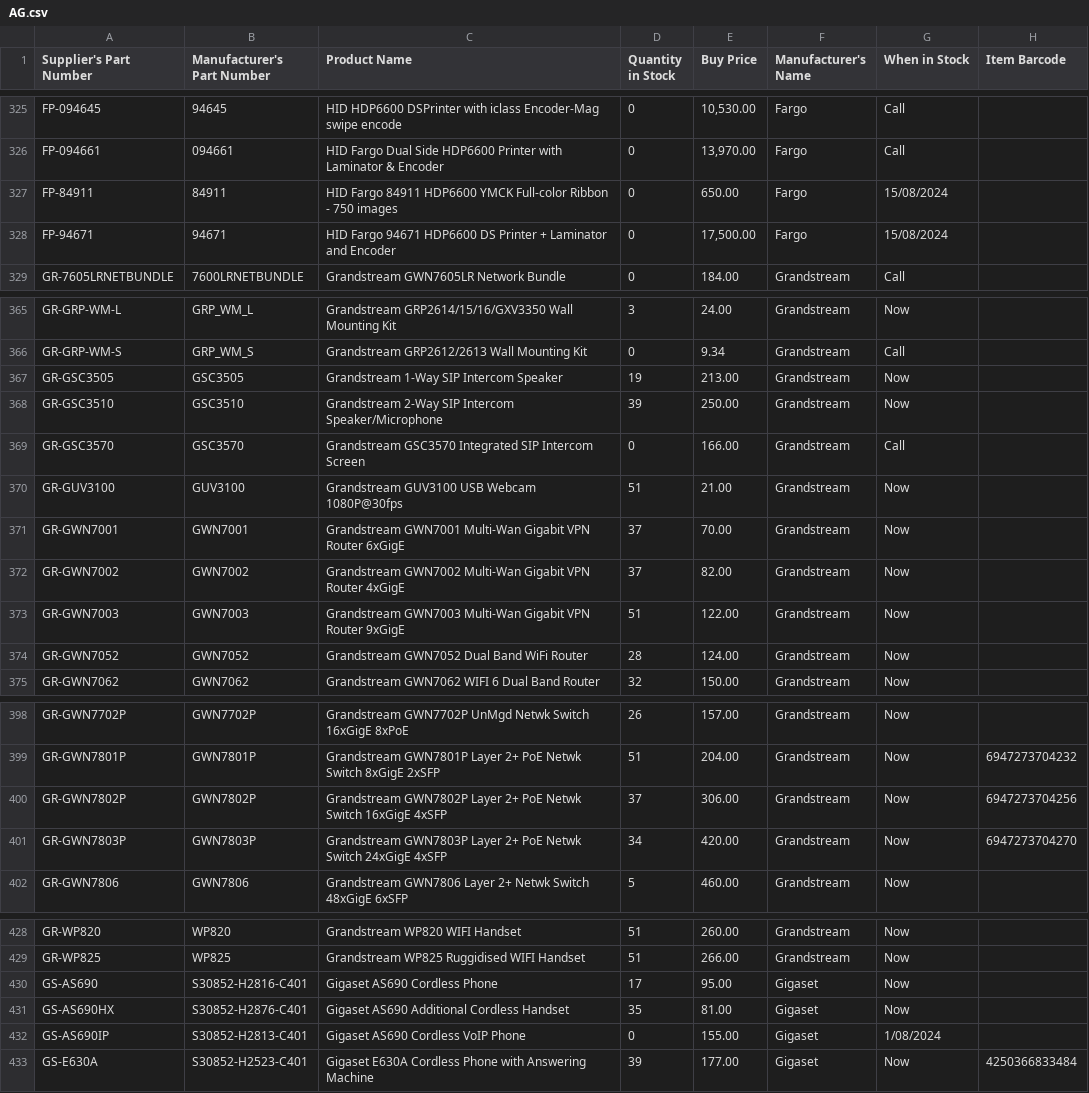
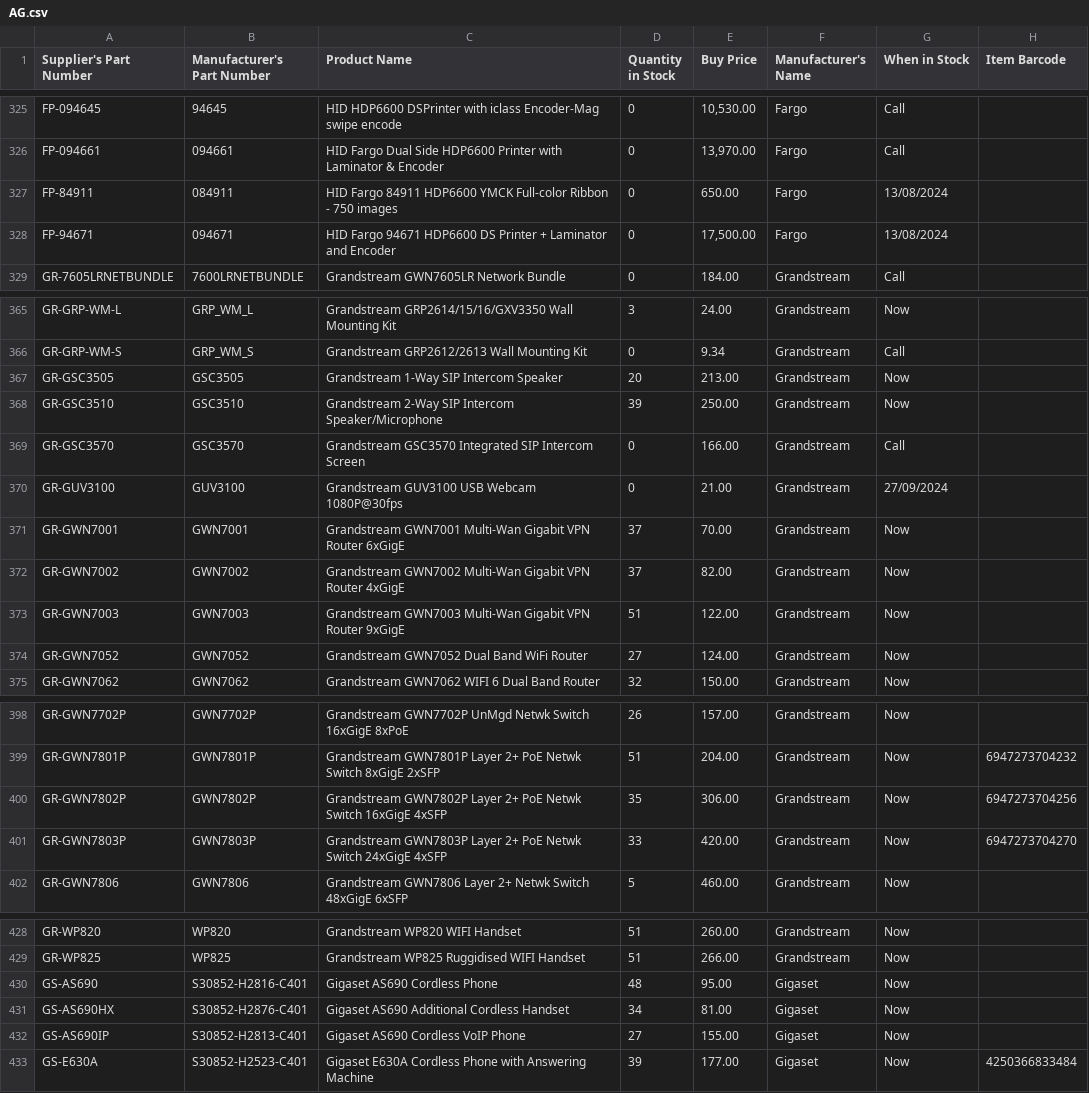
Before and after one commit to weberyuweili/cackle-catalogs, a CSV file: AG.csv, drawn as a sheet; only a part is shown, gaps mark what is left out; the diff covers the shown part only.

Commit message:
UpdateAG.csv

```diff
--- a/AG.csv
+++ b/AG.csv
@@ -326,4 +326,4 @@
 "FP-094661","094661","HID Fargo Dual Side HDP6600 Printer with Laminator & Encoder",0,"13,970.00","Fargo","Call",""
-"FP-84911","84911","HID Fargo 84911 HDP6600 YMCK Full-color Ribbon - 750 images",0,"650.00","Fargo","15/08/2024",""
-"FP-94671","94671","HID Fargo 94671 HDP6600 DS Printer + Laminator and Encoder",0,"17,500.00","Fargo","15/08/2024",""
+"FP-84911","084911","HID Fargo 84911 HDP6600 YMCK Full-color Ribbon - 750 images",0,"650.00","Fargo","13/08/2024",""
+"FP-94671","094671","HID Fargo 94671 HDP6600 DS Printer + Laminator and Encoder",0,"17,500.00","Fargo","13/08/2024",""
 "GR-7605LRNETBUNDLE","7600LRNETBUNDLE","Grandstream GWN7605LR Network Bundle",0,"184.00","Grandstream","Call",""
@@ -366,6 +366,6 @@
 "GR-GRP-WM-S","GRP_WM_S","Grandstream GRP2612/2613 Wall Mounting Kit",0,"9.34","Grandstream","Call",""
-"GR-GSC3505","GSC3505","Grandstream 1-Way SIP Intercom Speaker",19,"213.00","Grandstream","Now",""
+"GR-GSC3505","GSC3505","Grandstream 1-Way SIP Intercom Speaker",20,"213.00","Grandstream","Now",""
 "GR-GSC3510","GSC3510","Grandstream 2-Way SIP Intercom Speaker/Microphone",39,"250.00","Grandstream","Now",""
 "GR-GSC3570","GSC3570","Grandstream GSC3570 Integrated SIP Intercom Screen",0,"166.00","Grandstream","Call",""
-"GR-GUV3100","GUV3100","Grandstream GUV3100 USB Webcam 1080P@30fps",51,"21.00","Grandstream","Now",""
+"GR-GUV3100","GUV3100","Grandstream GUV3100 USB Webcam 1080P@30fps",0,"21.00","Grandstream","27/09/2024",""
 "GR-GWN7001","GWN7001","Grandstream GWN7001 Multi-Wan Gigabit VPN Router 6xGigE",37,"70.00","Grandstream","Now",""
@@ -373,3 +373,3 @@
 "GR-GWN7003","GWN7003","Grandstream GWN7003 Multi-Wan Gigabit VPN Router 9xGigE",51,"122.00","Grandstream","Now",""
-"GR-GWN7052","GWN7052","Grandstream GWN7052 Dual Band WiFi Router",28,"124.00","Grandstream","Now",""
+"GR-GWN7052","GWN7052","Grandstream GWN7052 Dual Band WiFi Router",27,"124.00","Grandstream","Now",""
 "GR-GWN7062","GWN7062","Grandstream GWN7062 WIFI 6 Dual Band Router",32,"150.00","Grandstream","Now",""
@@ -399,4 +399,4 @@
 "GR-GWN7801P","GWN7801P","Grandstream GWN7801P Layer 2+ PoE Netwk Switch 8xGigE 2xSFP",51,"204.00","Grandstream","Now","6947273704232"
-"GR-GWN7802P","GWN7802P","Grandstream GWN7802P Layer 2+ PoE Netwk Switch 16xGigE 4xSFP",37,"306.00","Grandstream","Now","6947273704256"
-"GR-GWN7803P","GWN7803P","Grandstream GWN7803P Layer 2+ PoE Netwk Switch 24xGigE 4xSFP",34,"420.00","Grandstream","Now","6947273704270"
+"GR-GWN7802P","GWN7802P","Grandstream GWN7802P Layer 2+ PoE Netwk Switch 16xGigE 4xSFP",35,"306.00","Grandstream","Now","6947273704256"
+"GR-GWN7803P","GWN7803P","Grandstream GWN7803P Layer 2+ PoE Netwk Switch 24xGigE 4xSFP",33,"420.00","Grandstream","Now","6947273704270"
 "GR-GWN7806","GWN7806","Grandstream GWN7806 Layer 2+ Netwk Switch 48xGigE 6xSFP",5,"460.00","Grandstream","Now",""
@@ -429,5 +429,5 @@
 "GR-WP825","WP825","Grandstream WP825 Ruggidised WIFI Handset",51,"266.00","Grandstream","Now",""
-"GS-AS690","S30852-H2816-C401","Gigaset AS690 Cordless Phone",17,"95.00","Gigaset","Now",""
-"GS-AS690HX","S30852-H2876-C401","Gigaset AS690 Additional Cordless Handset",35,"81.00","Gigaset","Now",""
-"GS-AS690IP","S30852-H2813-C401","Gigaset AS690 Cordless VoIP Phone",0,"155.00","Gigaset","1/08/2024",""
+"GS-AS690","S30852-H2816-C401","Gigaset AS690 Cordless Phone",48,"95.00","Gigaset","Now",""
+"GS-AS690HX","S30852-H2876-C401","Gigaset AS690 Additional Cordless Handset",34,"81.00","Gigaset","Now",""
+"GS-AS690IP","S30852-H2813-C401","Gigaset AS690 Cordless VoIP Phone",27,"155.00","Gigaset","Now",""
 "GS-E630A","S30852-H2523-C401","Gigaset E630A Cordless Phone with Answering Machine",39,"177.00","Gigaset","Now","4250366833484"
```
Also changed, not shown: 5 edited cells elsewhere in this file.
